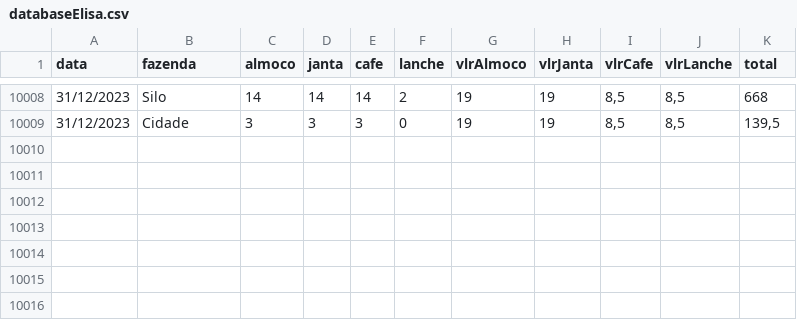
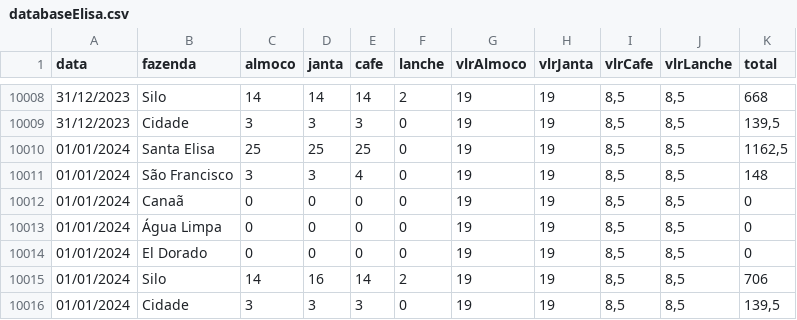
Before and after one commit to rafa-trindade/dashboard-elisaagro, a CSV file: databaseElisa.csv, drawn as a sheet; only a part is shown, gaps mark what is left out.

Commit message:
Update databaseElisa.csv
CSV

```diff
--- a/databaseElisa.csv
+++ b/databaseElisa.csv
@@ -10009 +10009,8 @@
 31/12/2023;Cidade;3;3;3;0;19;19;8,5;8,5;139,5
+01/01/2024;Santa Elisa;25;25;25;0;19;19;8,5;8,5;1162,5
+01/01/2024;São Francisco;3;3;4;0;19;19;8,5;8,5;148
+01/01/2024;Canaã;0;0;0;0;19;19;8,5;8,5;0
+01/01/2024;Água Limpa;0;0;0;0;19;19;8,5;8,5;0
+01/01/2024;El Dorado;0;0;0;0;19;19;8,5;8,5;0
+01/01/2024;Silo;14;16;14;2;19;19;8,5;8,5;706
+01/01/2024;Cidade;3;3;3;0;19;19;8,5;8,5;139,5
```
